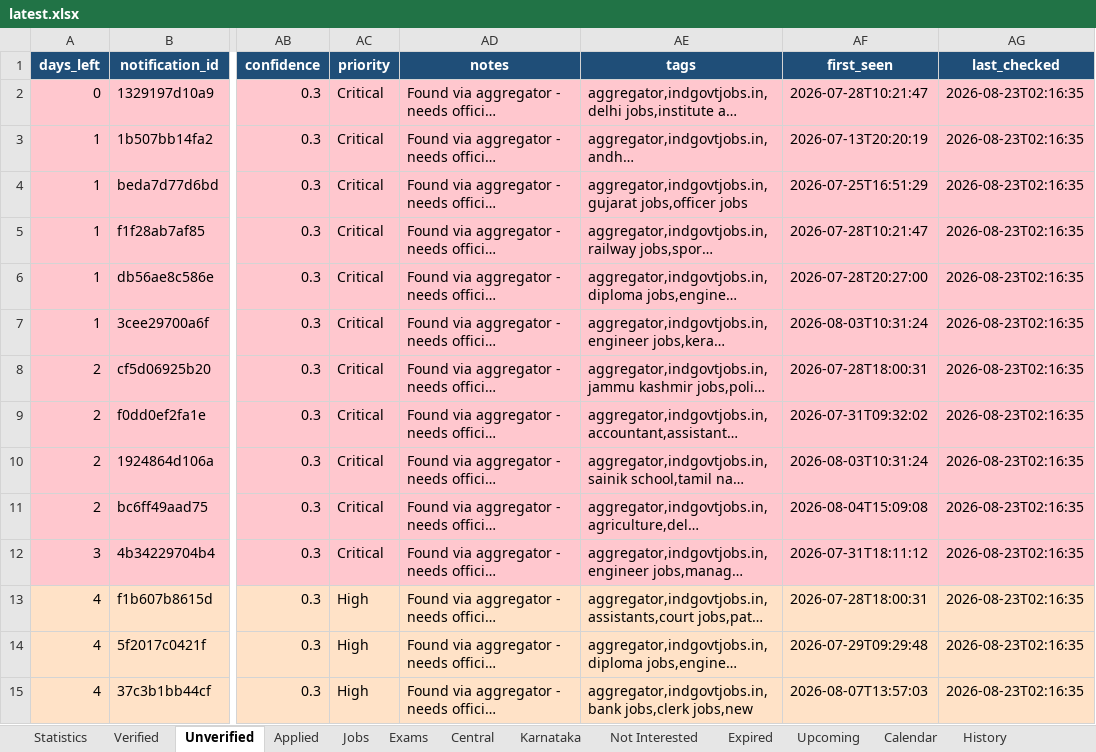
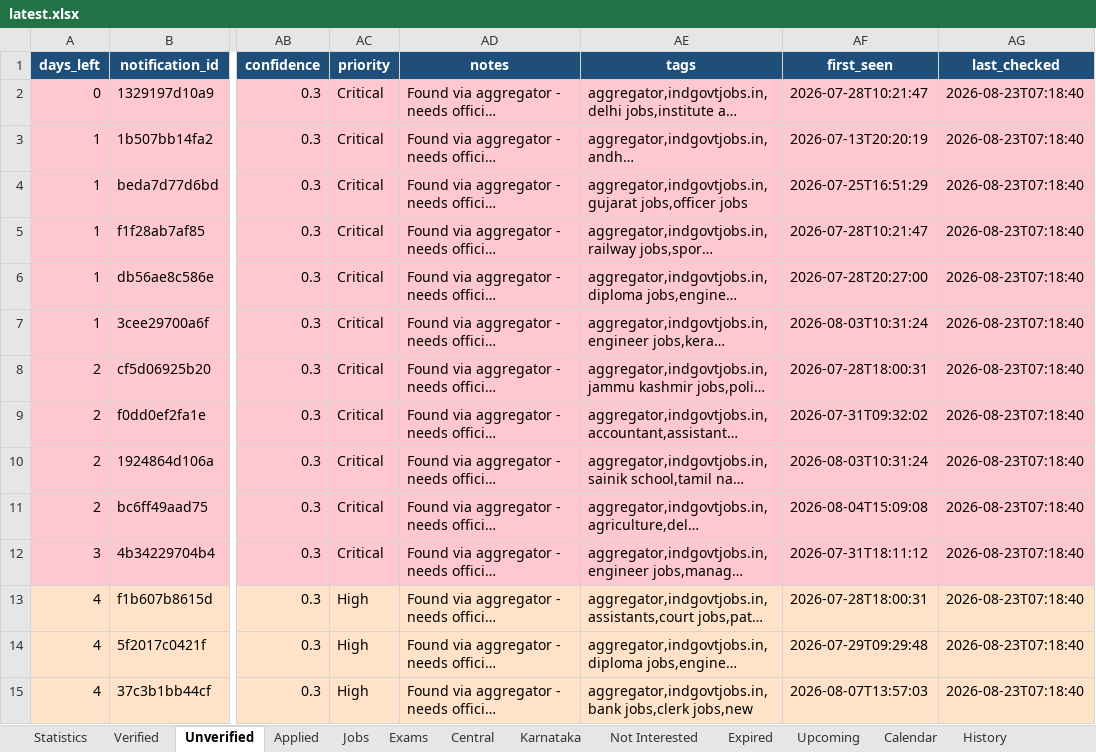
Before and after one commit to DarkWeb2024/govt-jobs-tracker, an Excel workbook: docs/data/latest.xlsx, sheet Unverified, drawn as a sheet; only a part is shown, gaps mark what is left out; long unchanged cells end in …; values as stored, in another font and other column widths than the file's, no borders; the diff covers the shown part only; the diff names each change by its address in the sheet, - before the commit and + after, or states it on an @@ line.

```diff
--- a/docs/data/latest.xlsx (sheet Unverified)
+++ b/docs/data/latest.xlsx (sheet Unverified)
-AG2:AG15 (last_checked): 2026-08-23T02:16:35
+AG2:AG15 (last_checked): 2026-08-23T07:18:40
```
Also changed, not shown: 560 edited cells elsewhere in this sheet, sheet Jobs, sheet Central, sheet Karnataka, sheet Verified, sheet Expired, sheet Exams, 4 more sheets, 5 other files.
